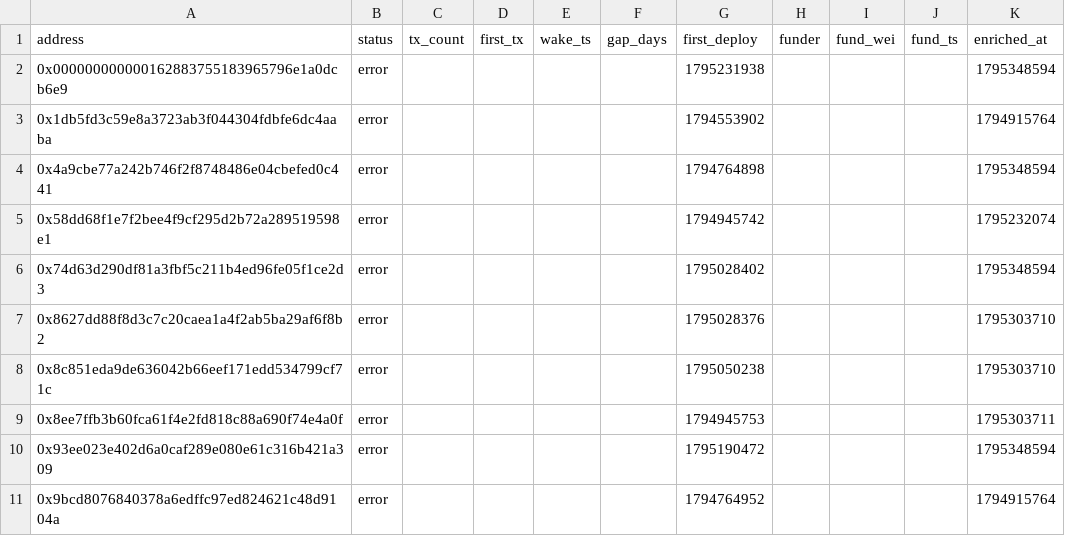
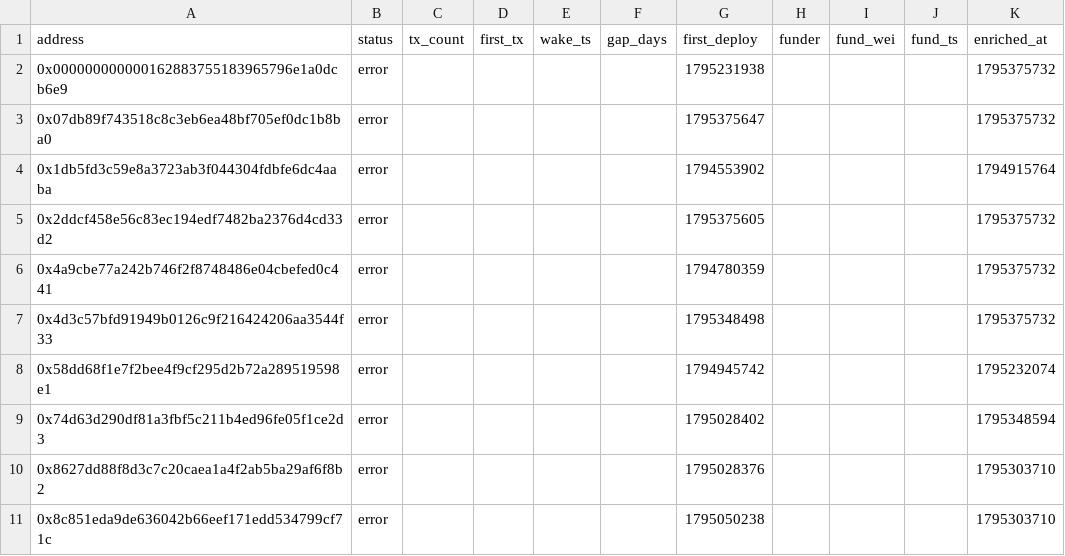
Before and after one commit to ashil13/early-hunter, a CSV file: data/wallets.csv, drawn as a sheet; only a part is shown; the shorter side is filled out with more unchanged rows.

```diff
--- a/data/wallets.csv
+++ b/data/wallets.csv
@@ -1,5 +1,8 @@
 address,status,tx_count,first_tx,wake_ts,gap_days,first_deploy,funder,fund_wei,fund_ts,enriched_at
-0x000000000000162883755183965796e1a0dcb6e9,error,,,,,1795231938,,,,1795348594
+0x000000000000162883755183965796e1a0dcb6e9,error,,,,,1795231938,,,,1795375732
+0x07db89f743518c8c3eb6ea48bf705ef0dc1b8ba0,error,,,,,1795375647,,,,1795375732
 0x1db5fd3c59e8a3723ab3f044304fdbfe6dc4aaba,error,,,,,1794553902,,,,1794915764
-0x4a9cbe77a242b746f2f8748486e04cbefed0c441,error,,,,,1794764898,,,,1795348594
+0x2ddcf458e56c83ec194edf7482ba2376d4cd33d2,error,,,,,1795375605,,,,1795375732
+0x4a9cbe77a242b746f2f8748486e04cbefed0c441,error,,,,,1794780359,,,,1795375732
+0x4d3c57bfd91949b0126c9f216424206aa3544f33,error,,,,,1795348498,,,,1795375732
 0x58dd68f1e7f2bee4f9cf295d2b72a289519598e1,error,,,,,1794945742,,,,1795232074
```
Also changed, not shown: data/deployments.csv, 2 other files.
